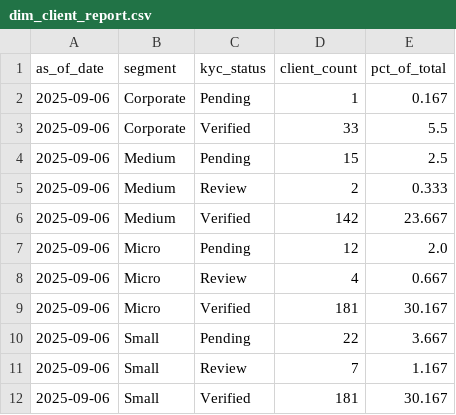
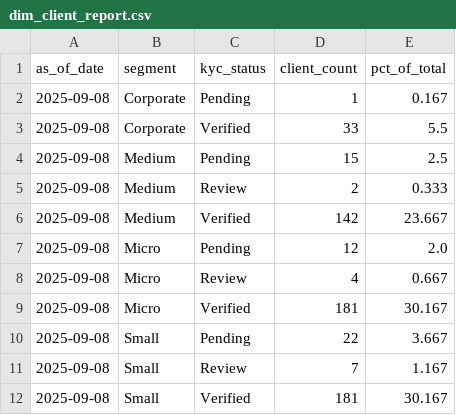
Before and after one commit to thembani47/UbuntuBankSA, a CSV file: Notebook/reports/dim_client_report.csv, drawn as a sheet.

```diff
--- a/Notebook/reports/dim_client_report.csv
+++ b/Notebook/reports/dim_client_report.csv
@@ -1,12 +1,12 @@
 as_of_date,segment,kyc_status,client_count,pct_of_total
-2025-09-06,Corporate,Pending,1,0.167
-2025-09-06,Corporate,Verified,33,5.5
-2025-09-06,Medium,Pending,15,2.5
-2025-09-06,Medium,Review,2,0.333
-2025-09-06,Medium,Verified,142,23.667
-2025-09-06,Micro,Pending,12,2.0
-2025-09-06,Micro,Review,4,0.667
-2025-09-06,Micro,Verified,181,30.167
-2025-09-06,Small,Pending,22,3.667
-2025-09-06,Small,Review,7,1.167
-2025-09-06,Small,Verified,181,30.167
+2025-09-08,Corporate,Pending,1,0.167
+2025-09-08,Corporate,Verified,33,5.5
+2025-09-08,Medium,Pending,15,2.5
+2025-09-08,Medium,Review,2,0.333
+2025-09-08,Medium,Verified,142,23.667
+2025-09-08,Micro,Pending,12,2.0
+2025-09-08,Micro,Review,4,0.667
+2025-09-08,Micro,Verified,181,30.167
+2025-09-08,Small,Pending,22,3.667
+2025-09-08,Small,Review,7,1.167
+2025-09-08,Small,Verified,181,30.167
```
Also changed, not shown: Notebook/model_results/feature_importance.csv, Notebook/reports/fact_client_monthly_report.csv, 7 other files.
